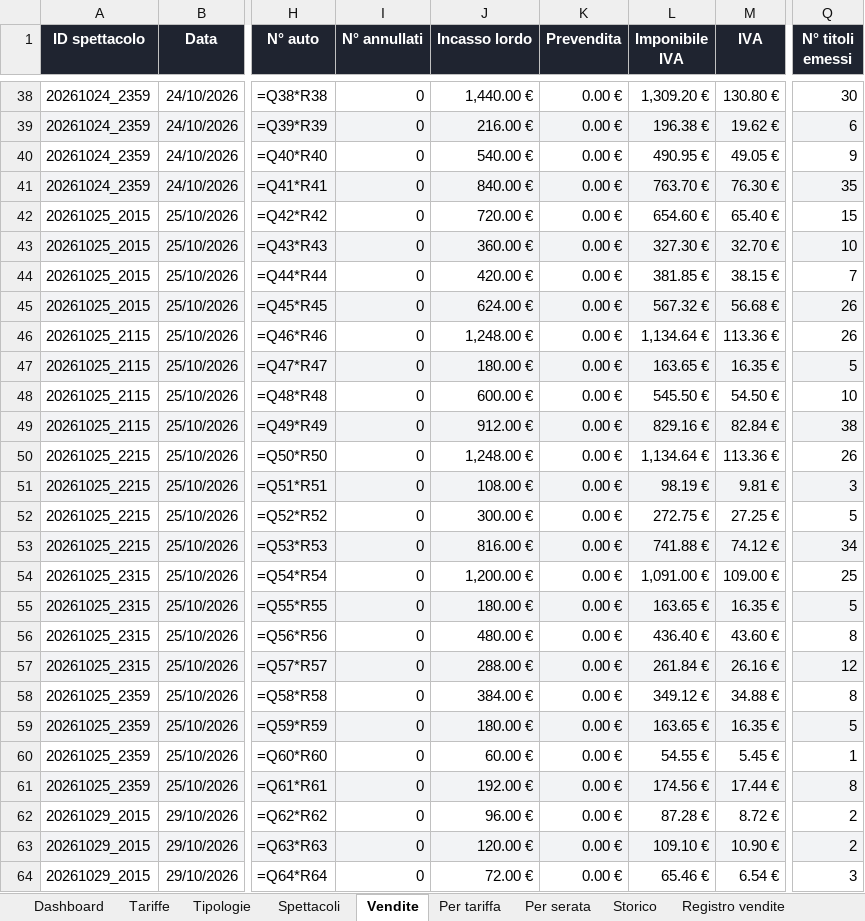
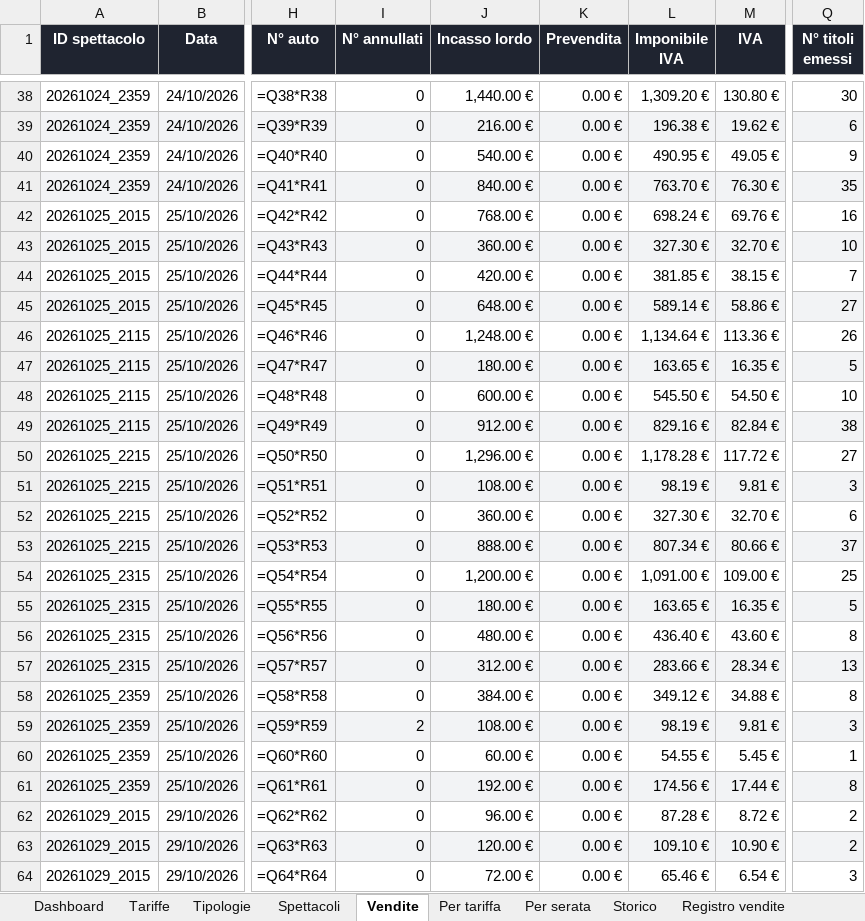
Before and after one commit to boostcreativeai-prog/HorrorDays, an Excel workbook: data/HorrorDays_Vendite.xlsx, sheet Vendite, drawn as a sheet; only a part is shown, gaps mark what is left out; values as stored, in another font and other column widths than the file's, no borders; formulas without a stored value are shown as written; the diff names each change by its address in the sheet, - before the commit and + after, or states it on an @@ line.

Commit message:
Report vendite 25/10/2026 17:24

```diff
--- a/data/HorrorDays_Vendite.xlsx (sheet Vendite)
+++ b/data/HorrorDays_Vendite.xlsx (sheet Vendite)
-J42 (Incasso lordo): 720.00 €
+J42 (Incasso lordo): 768.00 €
-L42 (Imponibile IVA): 654.60 €
+L42 (Imponibile IVA): 698.24 €
-M42 (IVA): 65.40 €
+M42 (IVA): 69.76 €
-Q42 (N° titoli emessi): 15
+Q42 (N° titoli emessi): 16
-J45 (Incasso lordo): 624.00 €
+J45 (Incasso lordo): 648.00 €
-L45 (Imponibile IVA): 567.32 €
+L45 (Imponibile IVA): 589.14 €
-M45 (IVA): 56.68 €
+M45 (IVA): 58.86 €
-Q45 (N° titoli emessi): 26
+Q45 (N° titoli emessi): 27
-J50 (Incasso lordo): 1,248.00 €
+J50 (Incasso lordo): 1,296.00 €
-L50 (Imponibile IVA): 1,134.64 €
+L50 (Imponibile IVA): 1,178.28 €
-M50 (IVA): 113.36 €
+M50 (IVA): 117.72 €
-Q50 (N° titoli emessi): 26
+Q50 (N° titoli emessi): 27
-J52 (Incasso lordo): 300.00 €
+J52 (Incasso lordo): 360.00 €
-L52 (Imponibile IVA): 272.75 €
+L52 (Imponibile IVA): 327.30 €
-M52 (IVA): 27.25 €
+M52 (IVA): 32.70 €
-Q52 (N° titoli emessi): 5
+Q52 (N° titoli emessi): 6
-J53 (Incasso lordo): 816.00 €
+J53 (Incasso lordo): 888.00 €
-L53 (Imponibile IVA): 741.88 €
+L53 (Imponibile IVA): 807.34 €
-M53 (IVA): 74.12 €
+M53 (IVA): 80.66 €
-Q53 (N° titoli emessi): 34
+Q53 (N° titoli emessi): 37
-J57 (Incasso lordo): 288.00 €
+J57 (Incasso lordo): 312.00 €
-L57 (Imponibile IVA): 261.84 €
+L57 (Imponibile IVA): 283.66 €
-M57 (IVA): 26.16 €
+M57 (IVA): 28.34 €
-Q57 (N° titoli emessi): 12
+Q57 (N° titoli emessi): 13
-I59 (N° annullati): 0
+I59 (N° annullati): 2
-J59 (Incasso lordo): 180.00 €
+J59 (Incasso lordo): 108.00 €
-L59 (Imponibile IVA): 163.65 €
+L59 (Imponibile IVA): 98.19 €
-M59 (IVA): 16.35 €
+M59 (IVA): 9.81 €
-Q59 (N° titoli emessi): 5
+Q59 (N° titoli emessi): 3
```
Also changed, not shown: sheet Registro vendite, sheet Picchi vendite, sheet Storico, sheet Dashboard, charts or pictures, site/HorrorDays_Vendite.xlsx, 4 other files.
